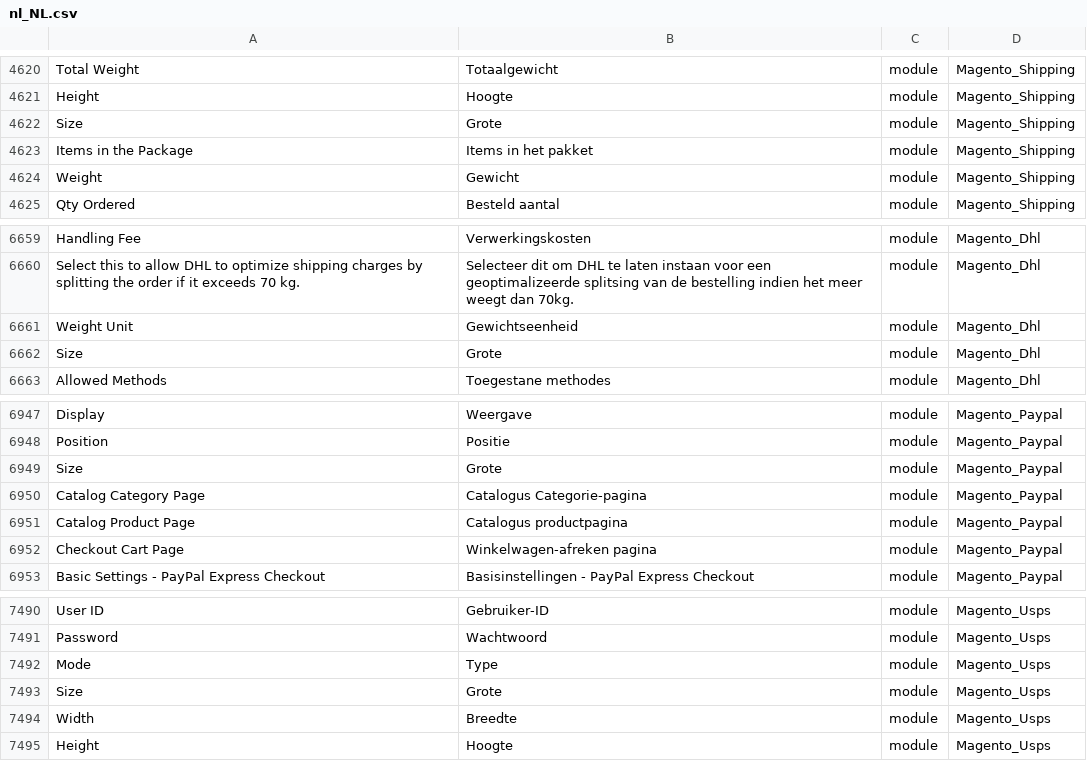
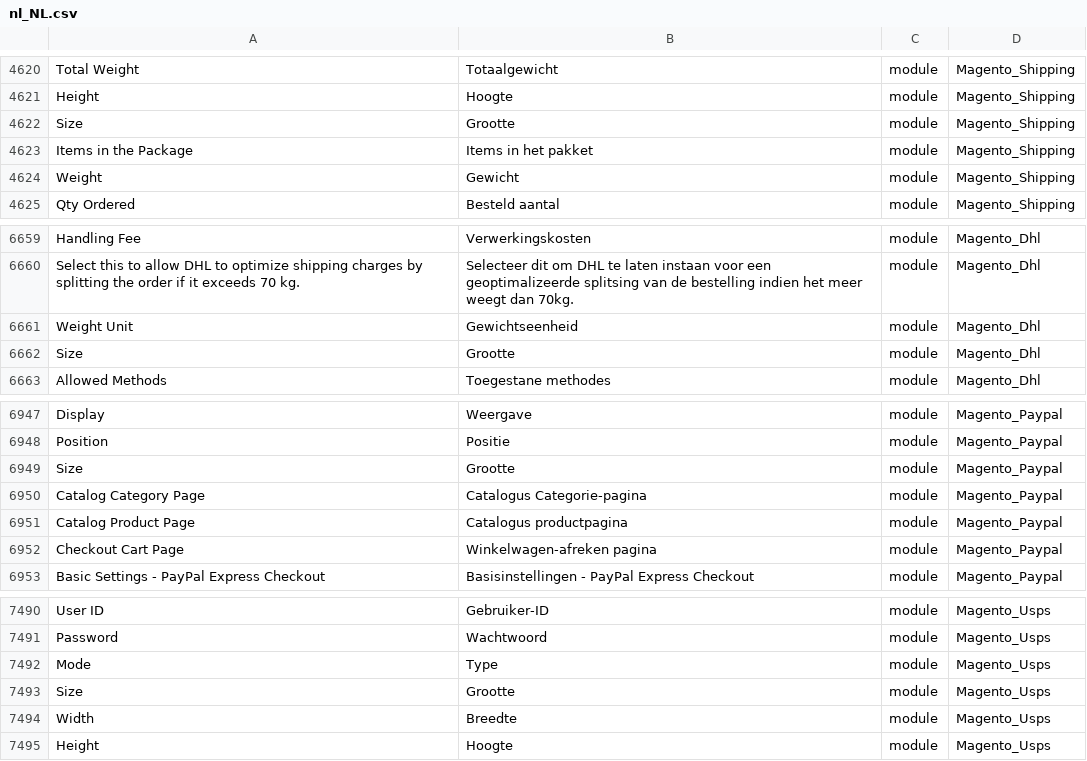
Before and after one commit to rakibabu/language_nl_nl, a CSV file: nl_NL.csv, drawn as a sheet; only a part is shown, gaps mark what is left out; the diff names each change by its address in the sheet, - before the commit and + after, or states it on an @@ line.

Commit message:
Auto translate 14/09/2016 00:00:01

```diff
--- a/nl_NL.csv
+++ b/nl_NL.csv
-B4622: Grote
+B4622: Grootte
-B6662: Grote
+B6662: Grootte
-B6949: Grote
+B6949: Grootte
-B7493: Grote
+B7493: Grootte
```
